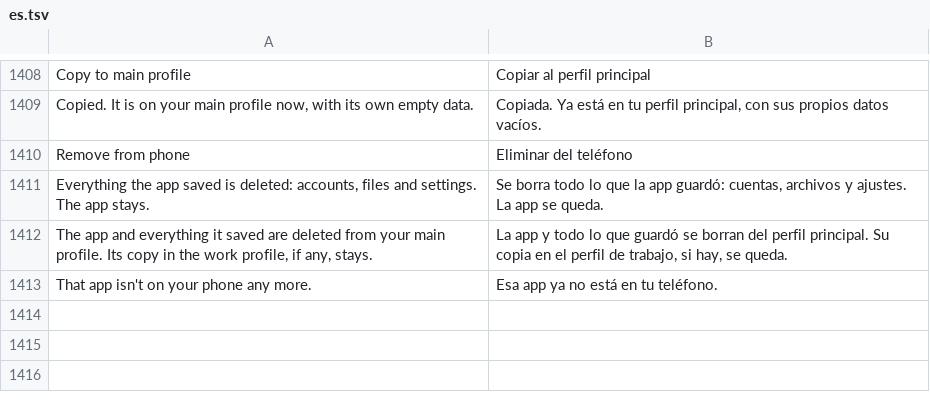
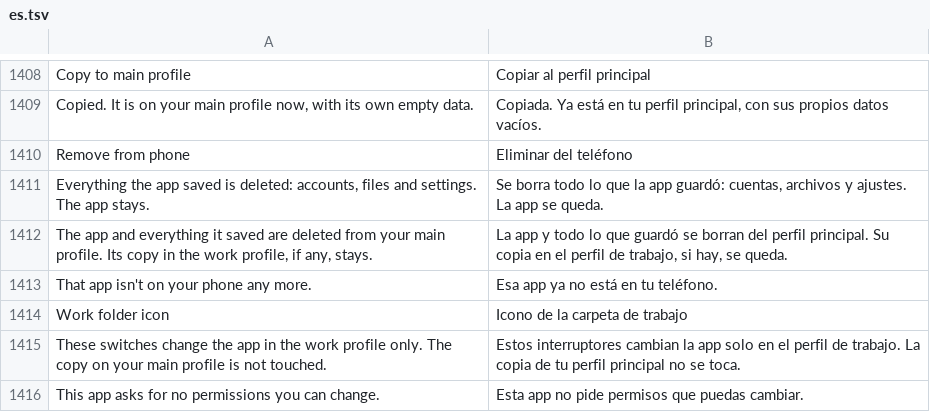
Before and after one commit to Order52/tinykit, a TSV file: app/src/main/assets/i18n/es.tsv, drawn as a sheet; only a part is shown, gaps mark what is left out.

```diff
--- a/app/src/main/assets/i18n/es.tsv
+++ b/app/src/main/assets/i18n/es.tsv
@@ -1413 +1413,4 @@ The app and everything it saved are deleted from your main profile. Its copy in
 That app isn't on your phone any more.	Esa app ya no está en tu teléfono.
+Work folder icon	Icono de la carpeta de trabajo
+These switches change the app in the work profile only. The copy on your main profile is not touched.	Estos interruptores cambian la app solo en el perfil de trabajo. La copia de tu perfil principal no se toca.
+This app asks for no permissions you can change.	Esta app no pide permisos que puedas cambiar.
```
Also changed, not shown: app/src/main/assets/i18n/pt.tsv, app/src/main/assets/i18n/ru.tsv, 11 other files.
